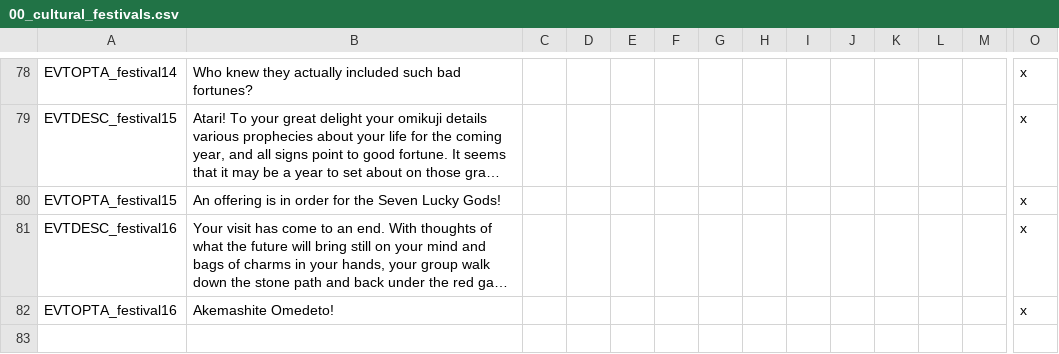
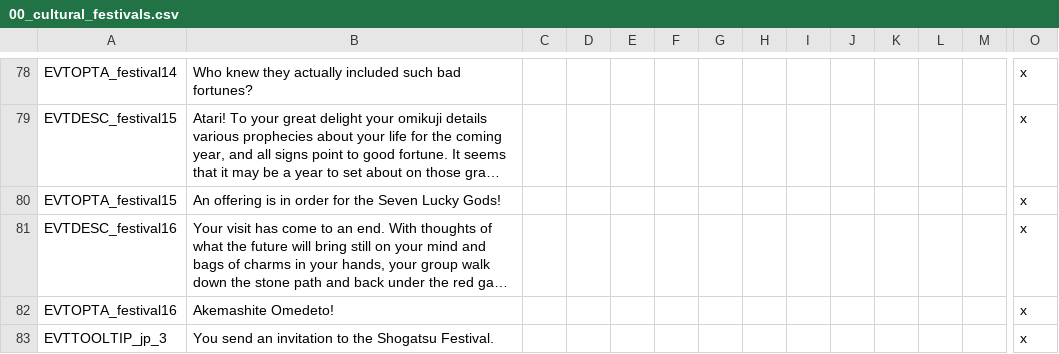
Before and after one commit to derdang/posttoyo, a CSV file: After the End Orientalis/localisation/00_cultural_festivals.csv, drawn as a sheet; only a part is shown, gaps mark what is left out; long unchanged cells end in …; rows hold the shown columns only; the diff names each change by its address in the sheet, - before the commit and + after, or states it on an @@ line.

```diff
--- a/After the End Orientalis/localisation/00_cultural_festivals.csv
+++ b/After the End Orientalis/localisation/00_cultural_festivals.csv
+row 83: EVTTOOLTIP_jp_3 | You send an invitation to the Shogatsu Festival. |  |  |  |  |  |  |  |  |  |  |  | x
```
Also changed, not shown: After the End Orientalis/localisation/00_laws.csv, After the End Orientalis/localisation/00_north_india.csv, 5 other files.
